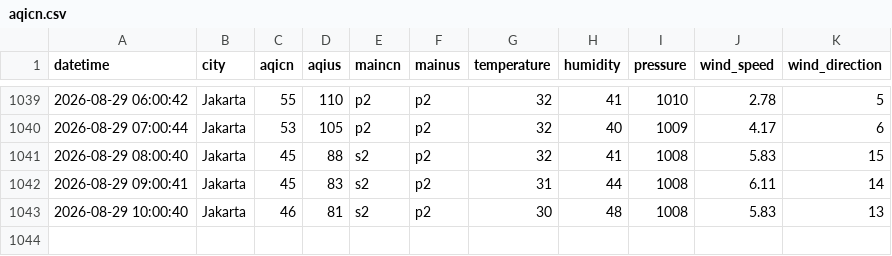
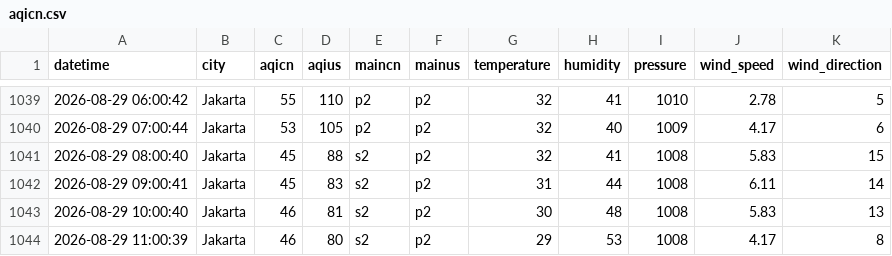
Before and after one commit to arieltrain/aqicn-scrapper, a CSV file: aqicn.csv, drawn as a sheet; only a part is shown, gaps mark what is left out; the diff names each change by its address in the sheet, - before the commit and + after, or states it on an @@ line.

```diff
--- a/aqicn.csv
+++ b/aqicn.csv
+row 1044: 2026-08-29 11:00:39 | Jakarta | 46 | 80 | s2 | p2 | 29 | 53 | 1008 | 4.17 | 8
```
